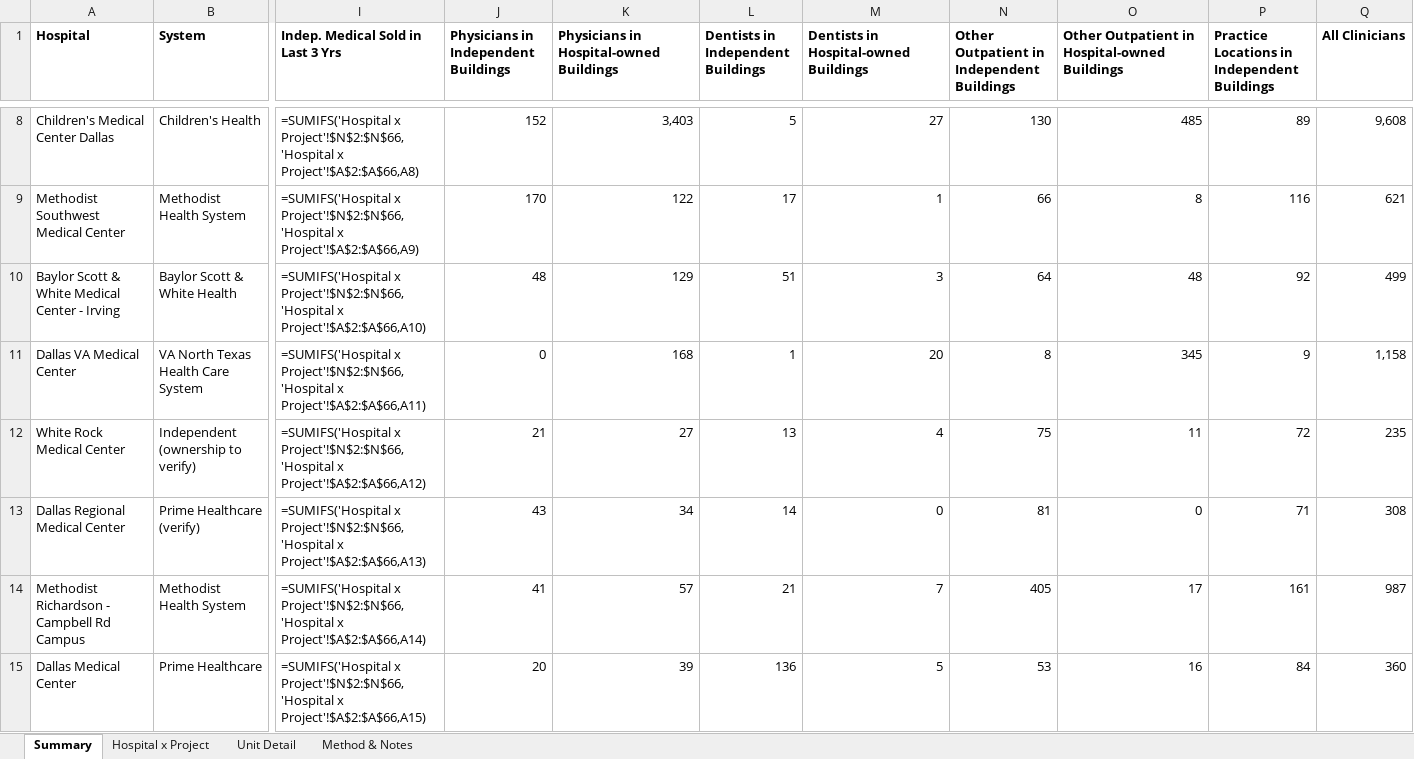
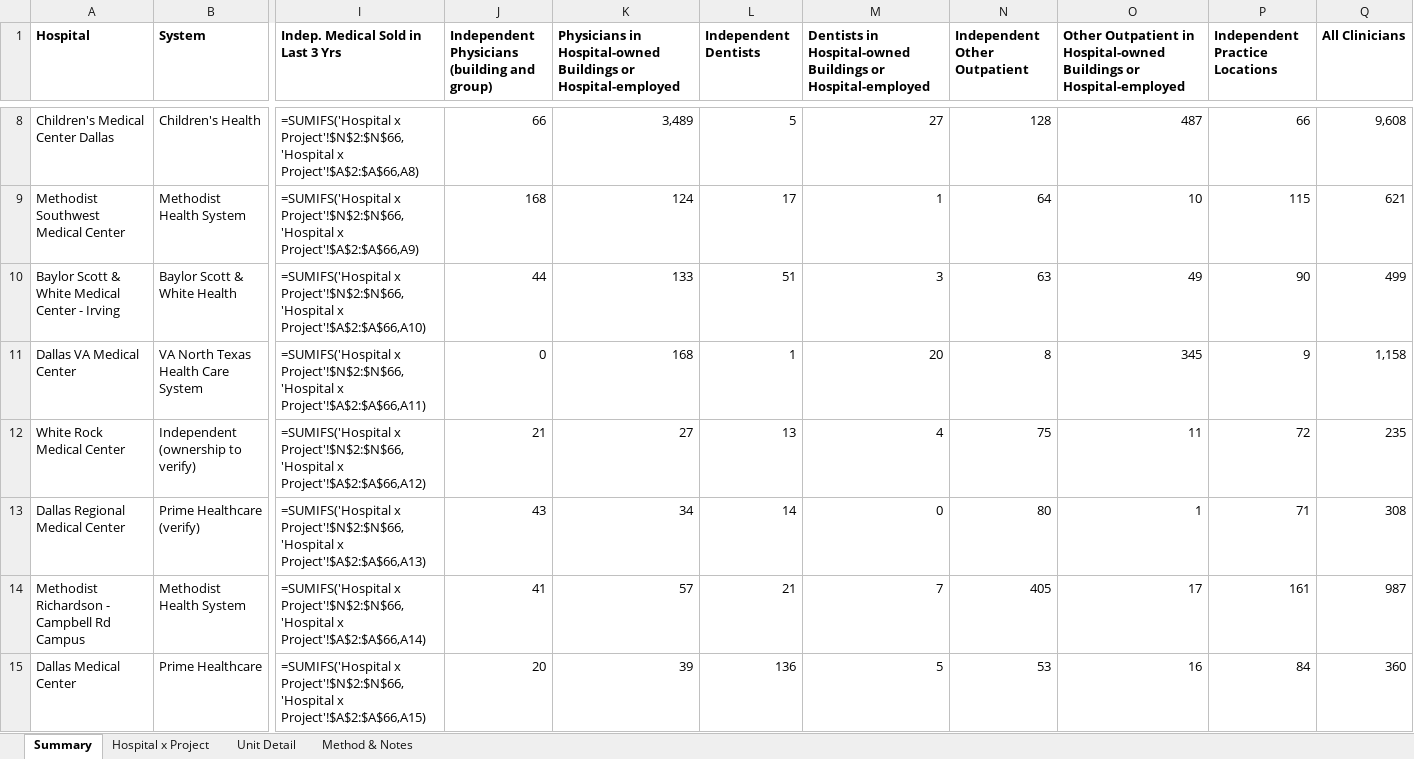
Before and after one commit to yosefdrizin/hospital-condo-map, an Excel workbook: outputs/Dallas County Hospital Condo Competition.xlsx, sheet Summary, drawn as a sheet; only a part is shown, gaps mark what is left out; values as stored, in another font and other column widths than the file's, no borders; formulas without a stored value are shown as written; the diff covers the shown part only; the diff names each change by its address in the sheet, - before the commit and + after, or states it on an @@ line.

```diff
--- a/outputs/Dallas County Hospital Condo Competition.xlsx (sheet Summary)
+++ b/outputs/Dallas County Hospital Condo Competition.xlsx (sheet Summary)
-J1: Physicians in Independent Buildings
+J1: Independent Physicians (building and group)
-K1: …Hospital-owned Buildings
+K1: …Hospital-owned Buildings or Hospital-employed
-L1: Dentists in Independent Buildings
+L1: Independent Dentists
-M1: …Hospital-owned Buildings
+M1: …Hospital-owned Buildings or Hospital-employed
-N1: Other Outpatient in Independent Buildings
+N1: Independent Other Outpatient
-O1: …Hospital-owned Buildings
+O1: …Hospital-owned Buildings or Hospital-employed
-P1: Practice Locations in Independent Buildings
+P1: Independent Practice Locations
-J8: 152
+J8: 66
-K8: 3,403
+K8: 3,489
-N8 (Independent Other Outpatient): 130
+N8 (Independent Other Outpatient): 128
-O8: 485
+O8: 487
-P8 (Independent Practice Locations): 89
+P8 (Independent Practice Locations): 66
-J9: 170
+J9: 168
-K9: 122
+K9: 124
-N9 (Independent Other Outpatient): 66
+N9 (Independent Other Outpatient): 64
-O9: 8
+O9: 10
-P9 (Independent Practice Locations): 116
+P9 (Independent Practice Locations): 115
-J10: 48
+J10: 44
-K10: 129
+K10: 133
-N10 (Independent Other Outpatient): 64
+N10 (Independent Other Outpatient): 63
-O10: 48
+O10: 49
-P10 (Independent Practice Locations): 92
+P10 (Independent Practice Locations): 90
-N13 (Independent Other Outpatient): 81
+N13 (Independent Other Outpatient): 80
-O13: 0
+O13: 1
```
Also changed, not shown: 43 edited cells elsewhere in this sheet, 8 other files.
